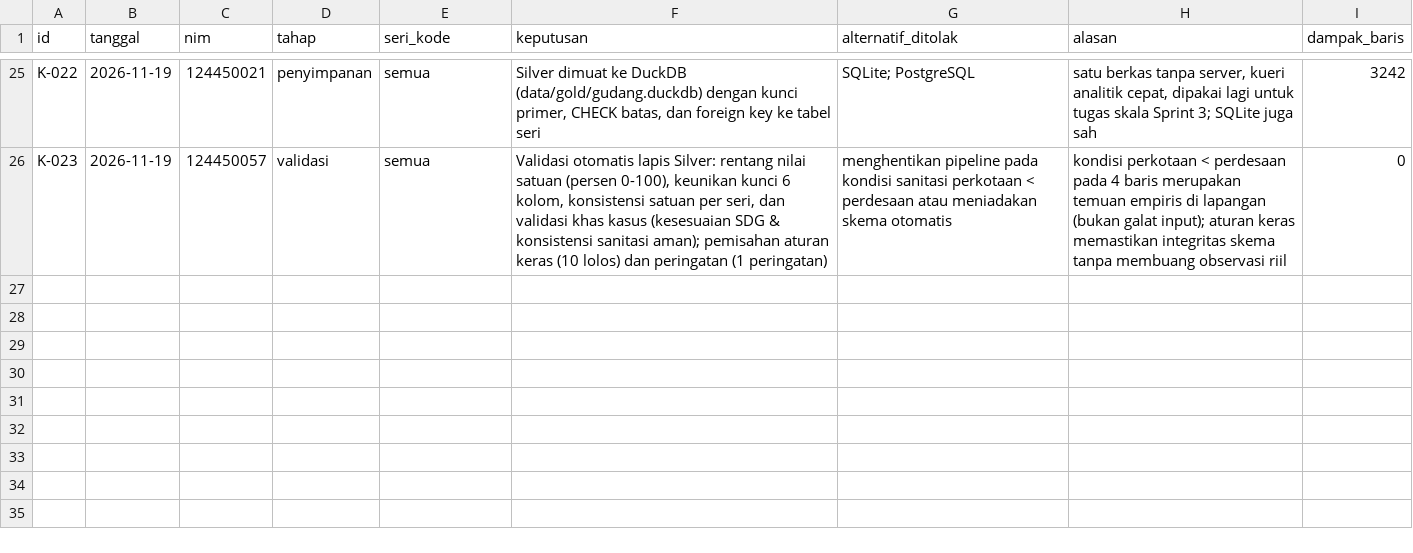
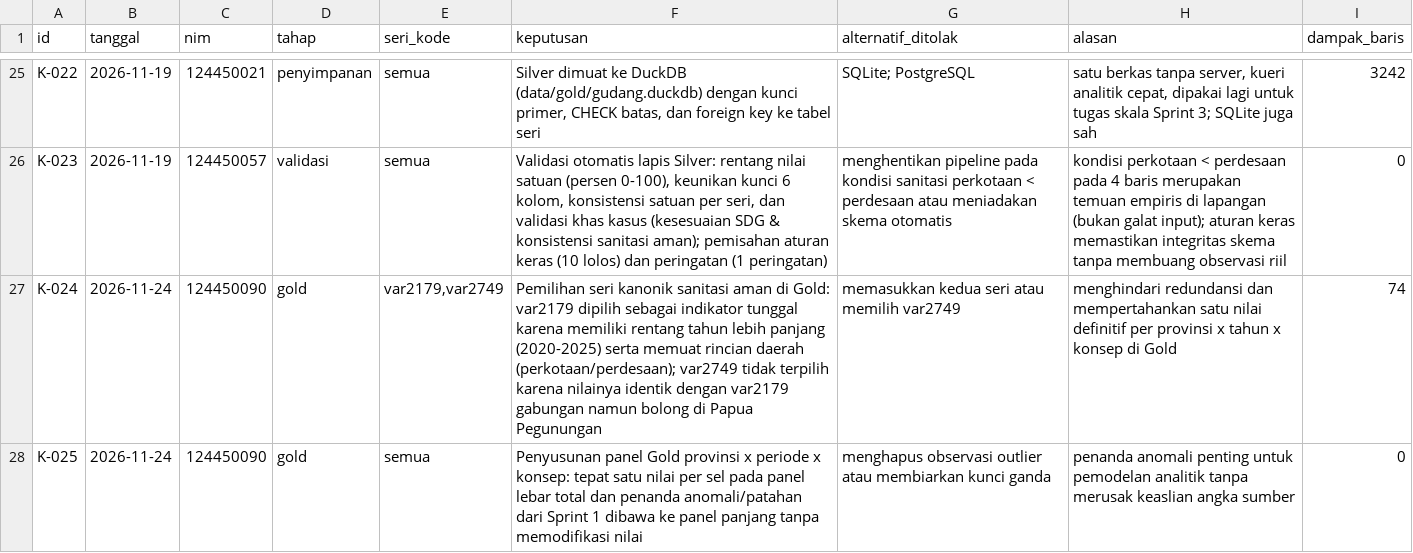
Before and after one commit to viannarka/capstone-dw-kelompok-17, a CSV file: log-keputusan.csv, drawn as a sheet; only a part is shown, gaps mark what is left out.

Commit message:
feat(gold): implementasi fungsi seleksi seri kanonik, pembentukan panel Gold, dan pencatatan keputusan (K-024, K-025) #20

```diff
--- a/log-keputusan.csv
+++ b/log-keputusan.csv
@@ -26 +26,3 @@ K-022,2026-11-19,124450021,penyimpanan,semua,"Silver dimuat ke DuckDB (data/gold
 K-023,2026-11-19,124450057,validasi,semua,"Validasi otomatis lapis Silver: rentang nilai satuan (persen 0-100), keunikan kunci 6 kolom, konsistensi satuan per seri, dan validasi khas kasus (kesesuaian SDG & konsistensi sanitasi aman); pemisahan aturan keras (10 lolos) dan peringatan (1 peringatan)","menghentikan pipeline pada kondisi sanitasi perkotaan < perdesaan atau meniadakan skema otomatis","kondisi perkotaan < perdesaan pada 4 baris merupakan temuan empiris di lapangan (bukan galat input); aturan keras memastikan integritas skema tanpa membuang observasi riil",0
+K-024,2026-11-24,124450090,gold,"var2179,var2749","Pemilihan seri kanonik sanitasi aman di Gold: var2179 dipilih sebagai indikator tunggal karena memiliki rentang tahun lebih panjang (2020-2025) serta memuat rincian daerah (perkotaan/perdesaan); var2749 tidak terpilih karena nilainya identik dengan var2179 gabungan namun bolong di Papua Pegunungan","memasukkan kedua seri atau memilih var2749","menghindari redundansi dan mempertahankan satu nilai definitif per provinsi x tahun x konsep di Gold",74
+K-025,2026-11-24,124450090,gold,semua,"Penyusunan panel Gold provinsi x periode x konsep: tepat satu nilai per sel pada panel lebar total dan penanda anomali/patahan dari Sprint 1 dibawa ke panel panjang tanpa memodifikasi nilai","menghapus observasi outlier atau membiarkan kunci ganda","penanda anomali penting untuk pemodelan analitik tanpa merusak keaslian angka sumber",0
```
Also changed, not shown: 6 other files.
